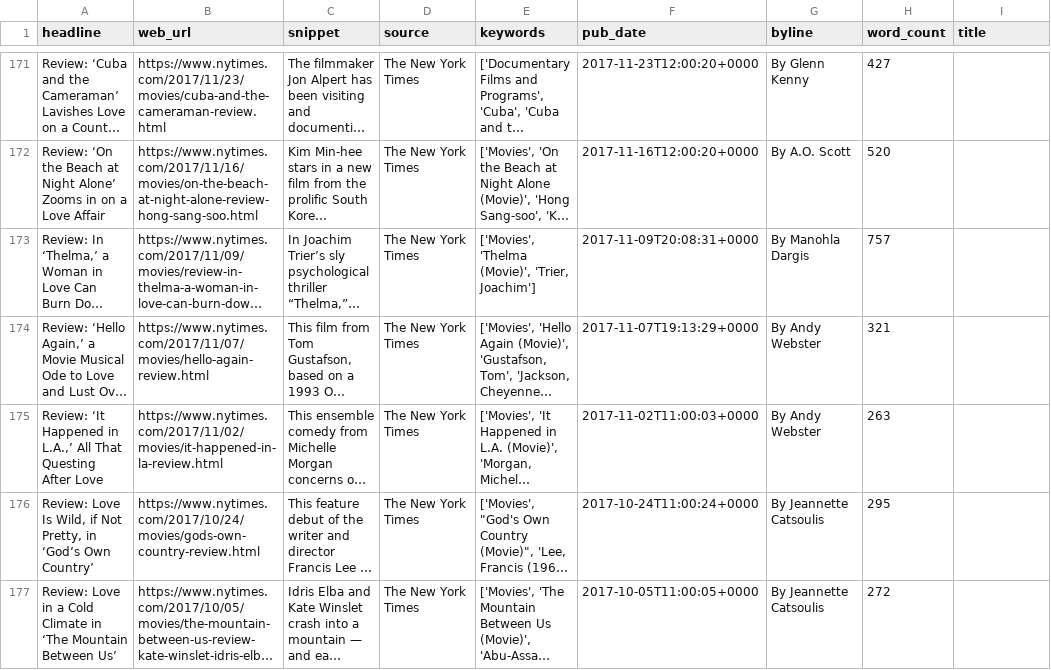
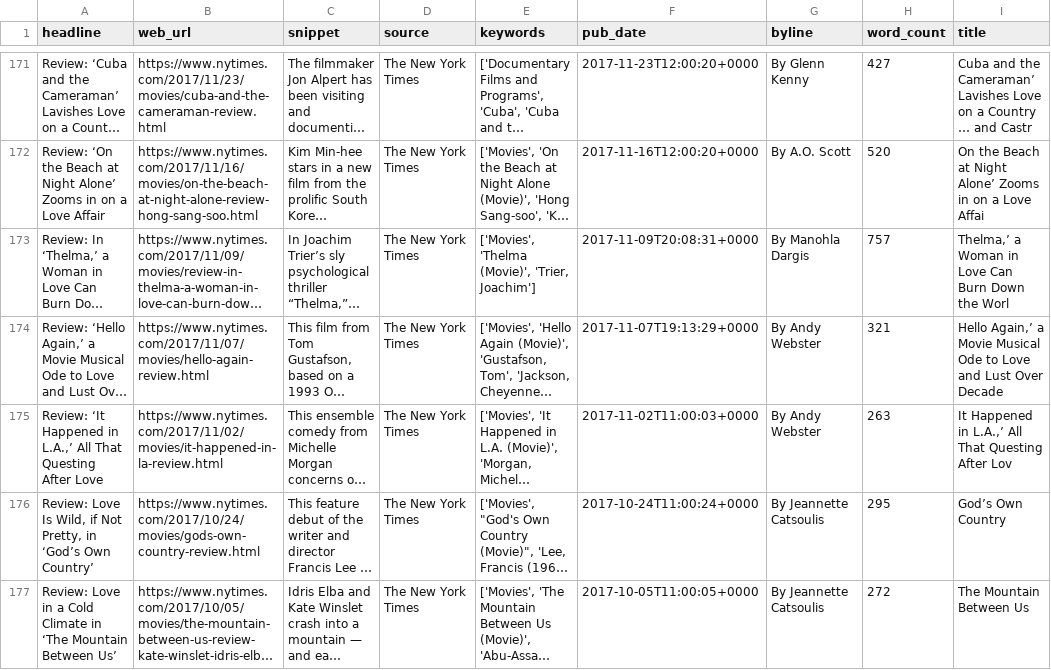
Before and after one commit to dixonhow8/data-sourcing-challenge, a CSV file: nyt_reviews_with_titles.csv, drawn as a sheet; only a part is shown, gaps mark what is left out; long unchanged cells end in …; the diff covers the shown part only; the diff names each change by its address in the sheet, - before the commit and + after, or states it on an @@ line.

```diff
--- a/nyt_reviews_with_titles.csv
+++ b/nyt_reviews_with_titles.csv
-I171 (title): (empty)
+I171 (title): Cuba and the Cameraman’ Lavishes Love on a Country … and Castr
-I172 (title): (empty)
+I172 (title): On the Beach at Night Alone’ Zooms in on a Love Affai
-I173 (title): (empty)
+I173 (title): Thelma,’ a Woman in Love Can Burn Down the Worl
-I174 (title): (empty)
+I174 (title): Hello Again,’ a Movie Musical Ode to Love and Lust Over Decade
-I175 (title): (empty)
+I175 (title): It Happened in L.A.,’ All That Questing After Lov
-I176 (title): (empty)
+I176 (title): God’s Own Country
-I177 (title): (empty)
+I177 (title): The Mountain Between Us
```
Also changed, not shown: 52 edited cells elsewhere in this file, merged_data.csv, 1 other file.
